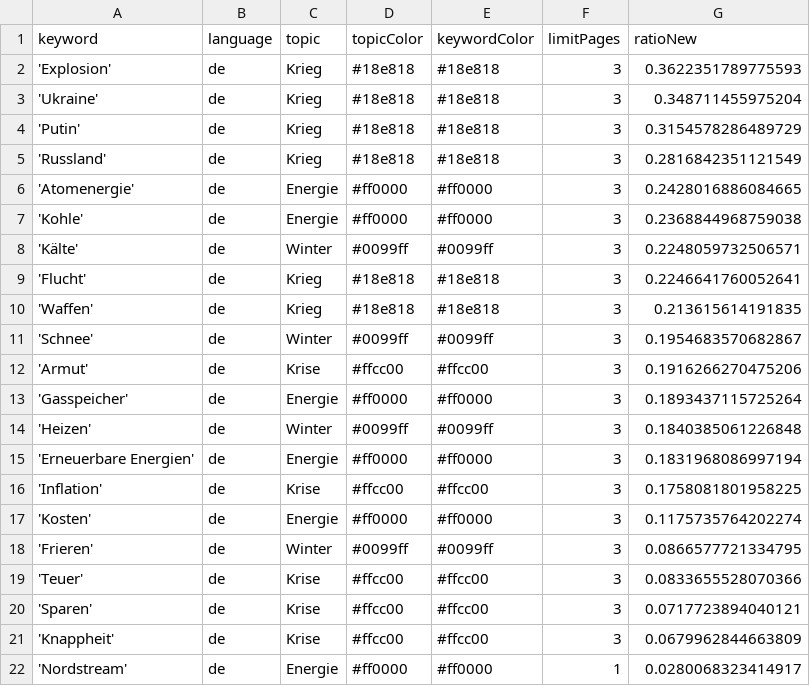
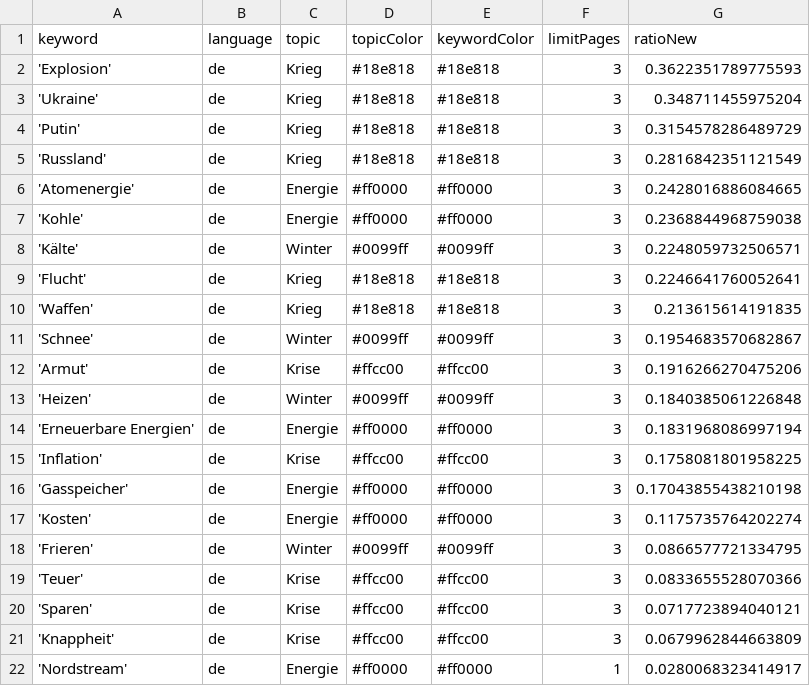
Before and after one commit to paularicarda-news/winterIsComing2, a CSV file: keywords.csv, drawn as a sheet; removed rows and columns are numbered as before the commit, all else as after; the diff names each change by its address in the sheet, - before the commit and + after, or states it on an @@ line.

```diff
--- a/keywords.csv
+++ b/keywords.csv
-row 13: 'Gasspeicher' | de | Energie | #ff0000 | #ff0000 | 3 | 0.1893437115725264
+row 16: 'Gasspeicher' | de | Energie | #ff0000 | #ff0000 | 3 | 0.17043855438210198
```
Also changed, not shown: csv/news_2024_10.csv, csv/news_2024_11.csv.
